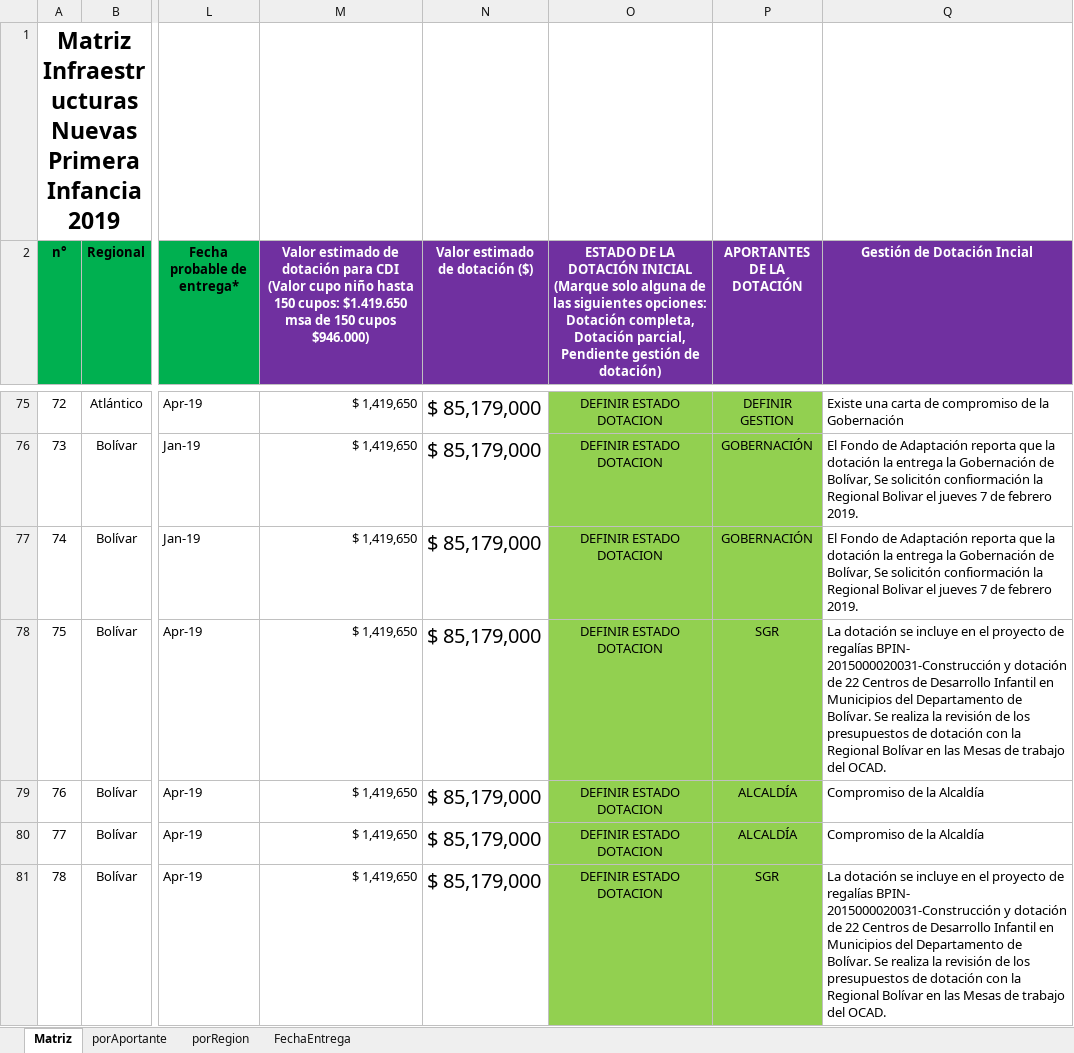
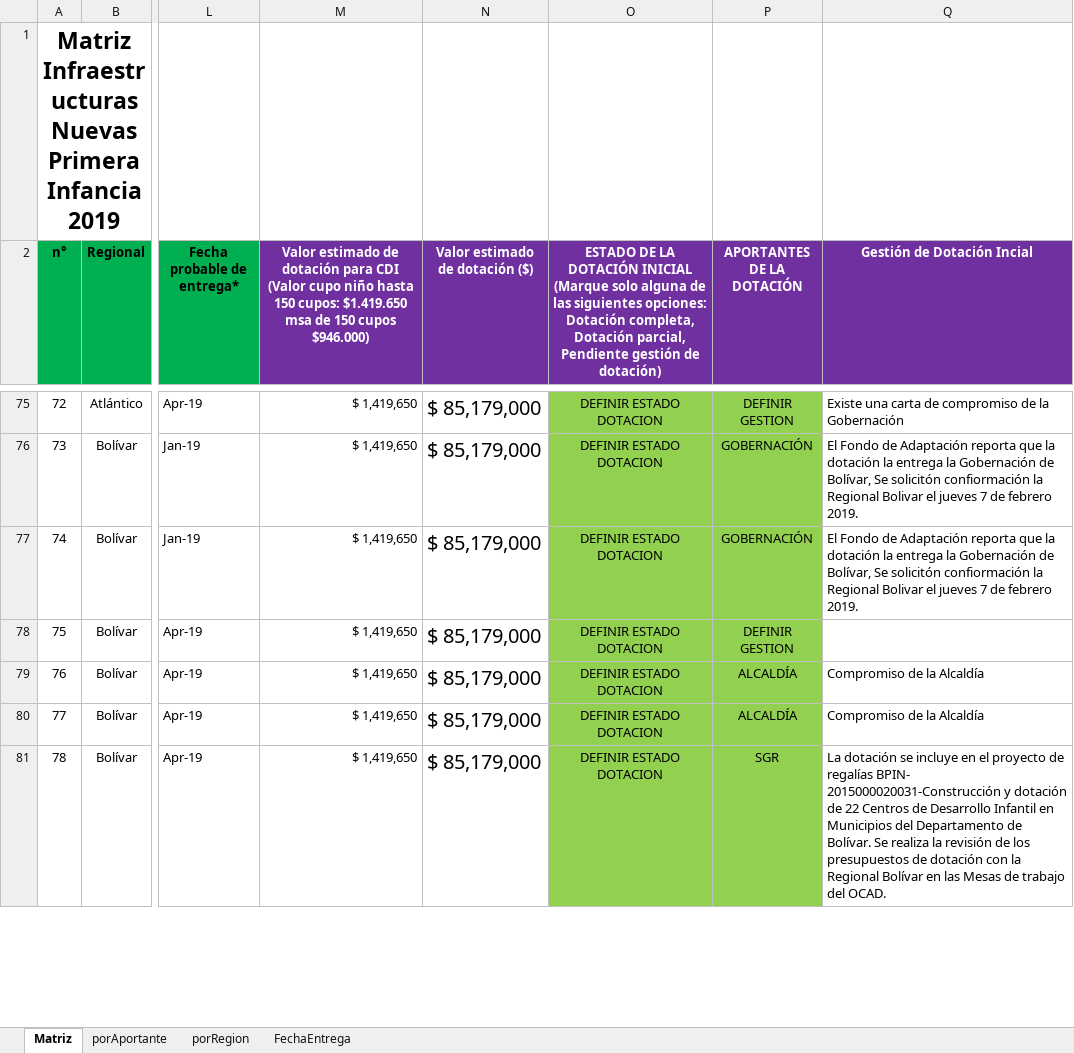
Before and after one commit to paulaO/Dotaciones2019, an Excel workbook: Infraestructura/MatrizInfraestructurasNuevas_2019.xlsx, sheet Matriz, drawn as a sheet; only a part is shown, gaps mark what is left out; values as stored, in another font and other column widths than the file's, no borders; the diff covers the shown part only; the diff names each change by its address in the sheet, - before the commit and + after, or states it on an @@ line.

```diff
--- a/Infraestructura/MatrizInfraestructurasNuevas_2019.xlsx (sheet Matriz)
+++ b/Infraestructura/MatrizInfraestructurasNuevas_2019.xlsx (sheet Matriz)
-P78 (APORTANTES DE LA DOTACIÓN): SGR
+P78 (APORTANTES DE LA DOTACIÓN): DEFINIR GESTION
-Q78 (Gestión de Dotación Incial): La dotación se incluye en el proyecto de regalías BPIN- 2015000020031-Construcción y dotación de 22 Centros de Desarrollo Infantil en Municipios del Departamento de Bolívar. Se realiza la revisión de los presupuestos de dotación con la Regional Bolívar en las Mesas de trabajo del OCAD.
+Q78 (Gestión de Dotación Incial): (empty)
```
Also changed, not shown: 99 hidden or unhidden rows elsewhere in this sheet, 5.GestionDotaciones/ConsolidadoGestionDotaciones2019.xlsx, 3 other files.
